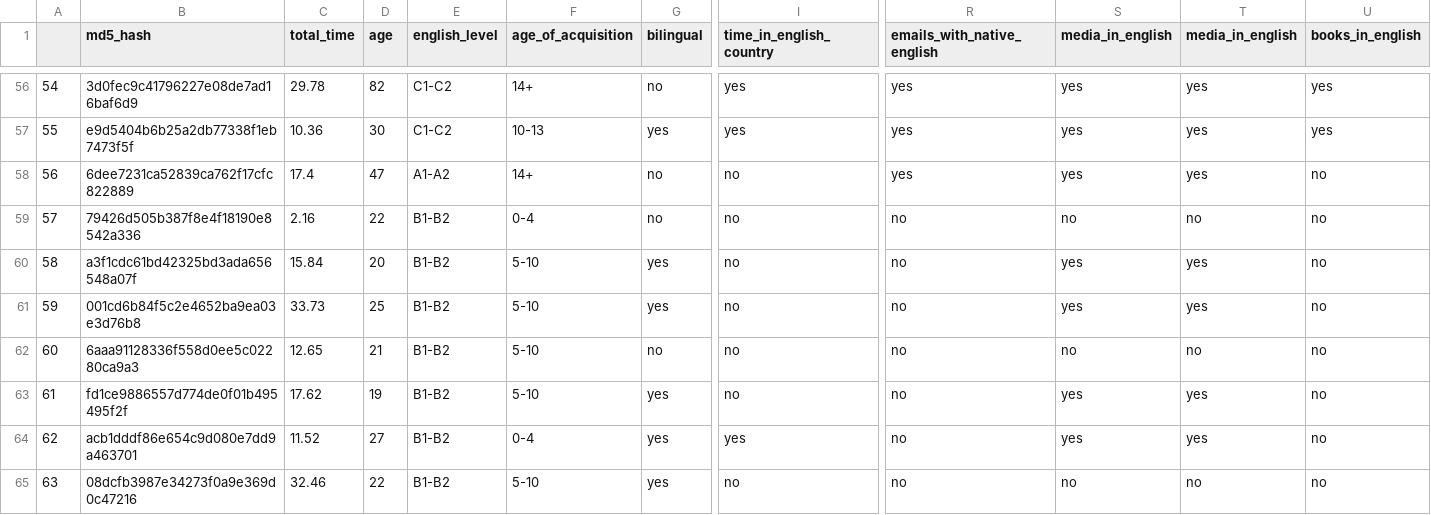
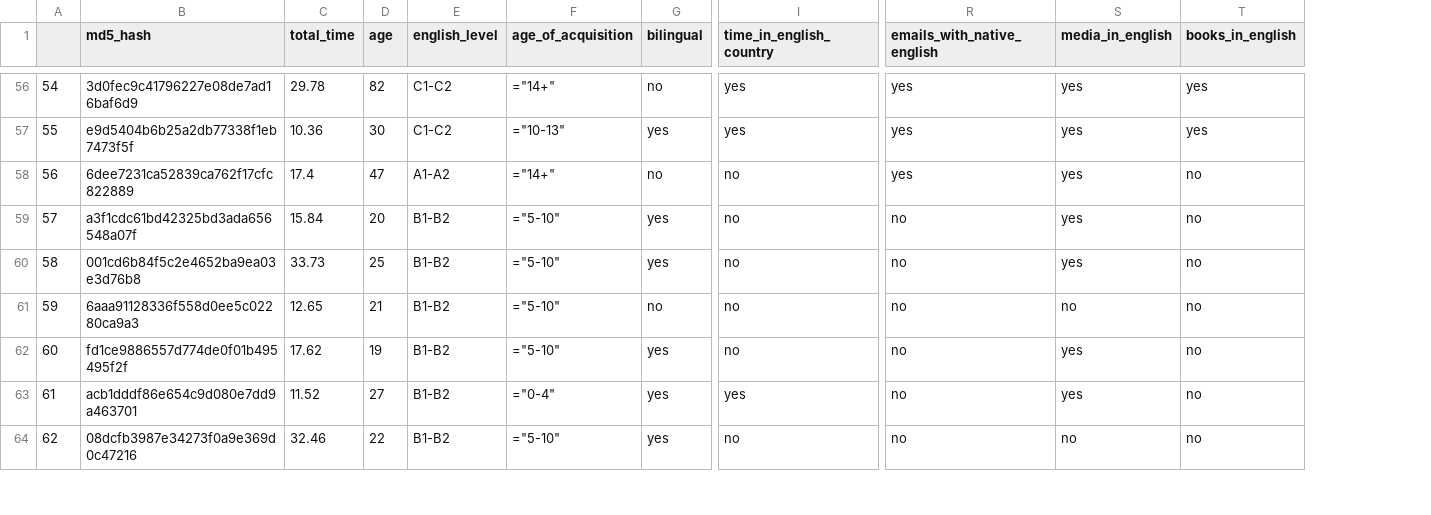
Before and after one commit to ryanchausse/aubrie_masters_italian_ibex, a CSV file: results/full_data_italian.csv, drawn as a sheet; only a part is shown, gaps mark what is left out; removed rows and columns are numbered as before the commit, all else as after; rows hold the shown columns only; the diff covers the shown part only; the diff names each change by its address in the sheet, - before the commit and + after, or states it on an @@ line.

```diff
--- a/results/full_data_italian.csv
+++ b/results/full_data_italian.csv
-column T (media_in_english), rows 56-58: all yes; rows 60-65: yes | yes | no | yes | yes | no
-F56 (age_of_acquisition): 14+
+F56 (age_of_acquisition): ="14+"
-F57 (age_of_acquisition): 10-13
+F57 (age_of_acquisition): ="10-13"
-F58 (age_of_acquisition): 14+
+F58 (age_of_acquisition): ="14+"
-row 59: 57 | 79426d505b387f8e4f18190e8542a336 | 2.16 | 22 | B1-B2 | 0-4 | no | no | no | no | no | no
@@ column A renumbered from row 59 down @@
-F59:F62 (age_of_acquisition): 5-10
+F59:F62 (age_of_acquisition): ="5-10"
-F63 (age_of_acquisition): 0-4
+F63 (age_of_acquisition): ="0-4"
-F64 (age_of_acquisition): 5-10
+F64 (age_of_acquisition): ="5-10"
```
Also changed, not shown: 63 edited cells elsewhere in this file, 2 other files.
